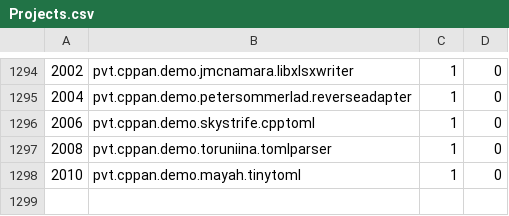
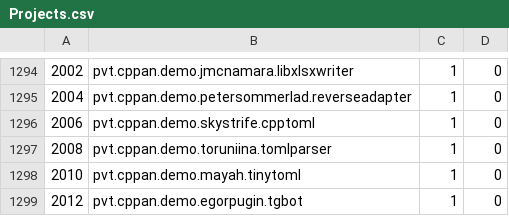
Before and after one commit to cppan/database, a CSV file: Projects.csv, drawn as a sheet; only a part is shown, gaps mark what is left out; the diff names each change by its address in the sheet, - before the commit and + after, or states it on an @@ line.

```diff
--- a/Projects.csv
+++ b/Projects.csv
+row 1299: 2012 | pvt.cppan.demo.egorpugin.tgbot | 1 | 0
```
Also changed, not shown: ProjectVersionDependencies.csv, ProjectVersions.csv, 1 other file.
